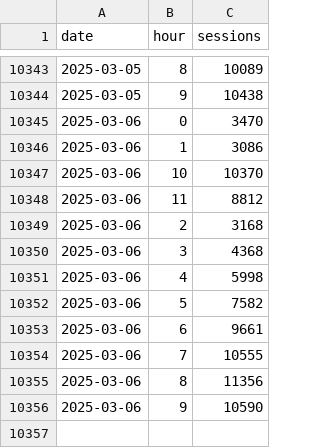
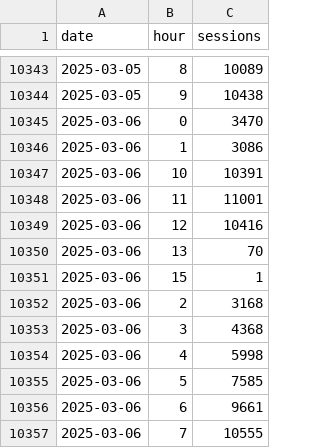
Before and after one commit to EdwardKing1701/tr_ecom_dbt, a CSV file: seeds/load/hourly/ga_hourly.csv, drawn as a sheet; only a part is shown, gaps mark what is left out; the shorter side is filled out with more unchanged rows.

Commit message:
Automated update of seed files

```diff
--- a/seeds/load/hourly/ga_hourly.csv
+++ b/seeds/load/hourly/ga_hourly.csv
@@ -10346,4 +10346,7 @@
 2025-03-06,1,3086
-2025-03-06,10,10370
-2025-03-06,11,8812
+2025-03-06,10,10391
+2025-03-06,11,11001
+2025-03-06,12,10416
+2025-03-06,13,70
+2025-03-06,15,1
 2025-03-06,2,3168
@@ -10351,3 +10354,3 @@
 2025-03-06,4,5998
-2025-03-06,5,7582
+2025-03-06,5,7585
 2025-03-06,6,9661
```
Also changed, not shown: seeds/load/daily/ga_sessions.csv.
